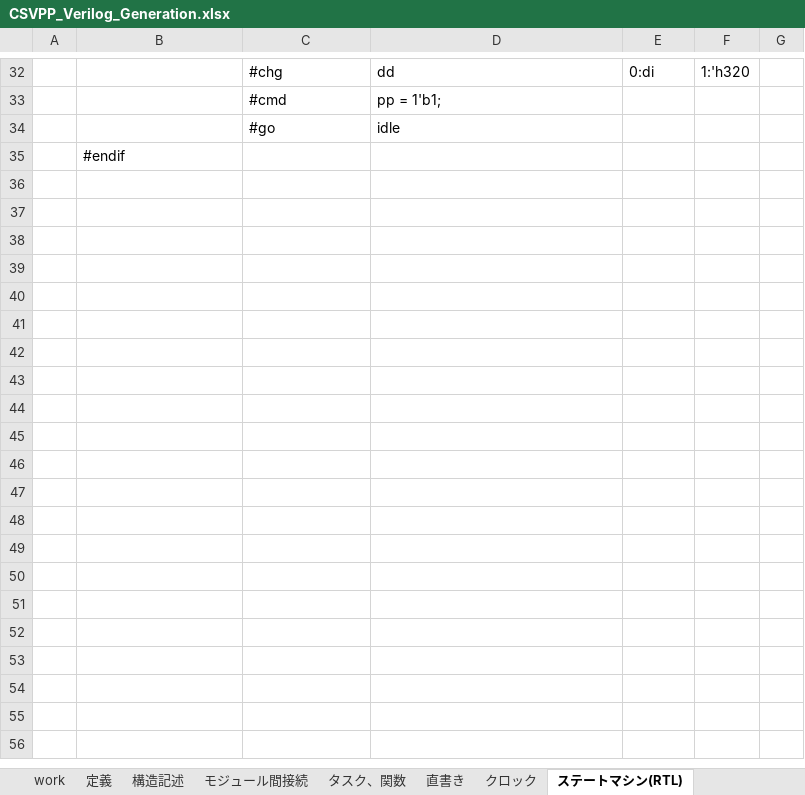
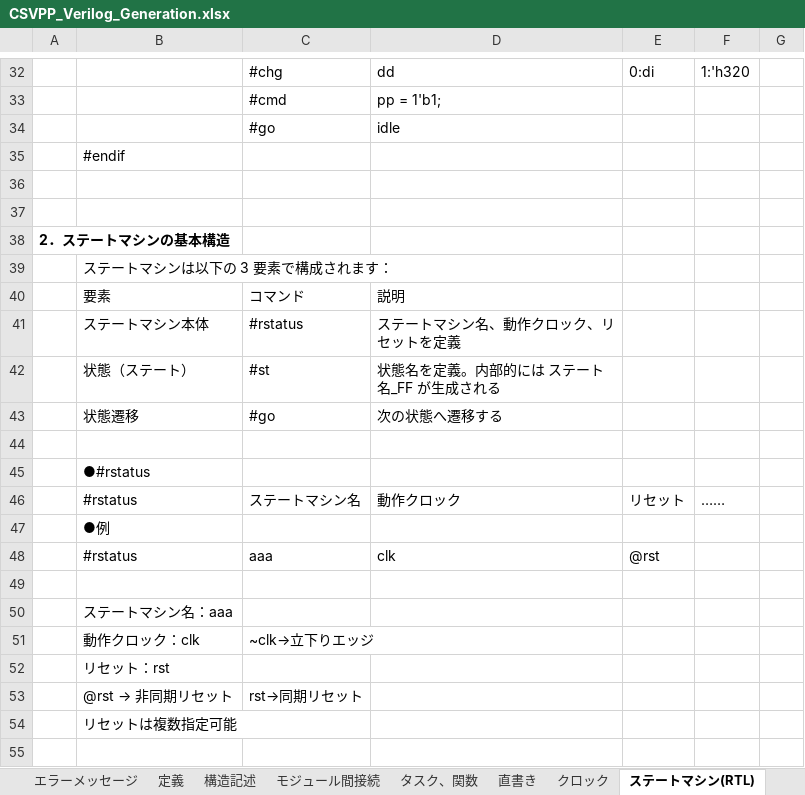
Before and after one commit to sky-seeker99/csvpp, an Excel workbook: csvpp_manual/CSVPP_Verilog_Generation.xlsx, sheet ステートマシン(RTL), drawn as a sheet; only a part is shown, gaps mark what is left out; values as stored, in another font and other column widths than the file's, no borders; charts and pictures not drawn; the diff covers the shown part only; the diff names each change by its address in the sheet, - before the commit and + after, or states it on an @@ line.

```diff
--- a/csvpp_manual/CSVPP_Verilog_Generation.xlsx (sheet ステートマシン(RTL))
+++ b/csvpp_manual/CSVPP_Verilog_Generation.xlsx (sheet ステートマシン(RTL))
+row 36: (empty)
+row 37: (empty)
+row 38: 2．ステートマシンの基本構造
+row 39:  | ステートマシンは以下の 3 要素で構成されます：
+row 40:  | 要素 | コマンド | 説明
+row 41:  | ステートマシン本体 | #rstatus | ステートマシン名、動作クロック、リセットを定義
+row 42:  | 状態（ステート） | #st | 状態名を定義。内部的には ステート名_FF が生成される
+row 43:  | 状態遷移 | #go | 次の状態へ遷移する
+row 44: (empty)
+row 45:  | ●#rstatus
+row 46:  | #rstatus | ステートマシン名 | 動作クロック | リセット | ……
+row 47:  | ●例
+row 48:  | #rstatus | aaa | clk | @rst
+row 49: (empty)
+row 50:  | ステートマシン名：aaa
+row 51:  | 動作クロック：clk | ~clk→立下りエッジ
+row 52:  | リセット：rst
+row 53:  | @rst → 非同期リセット | rst→同期リセット
+row 54:  | リセットは複数指定可能
+row 55: (empty)
```
Also changed, not shown: 94 added rows, 1 removed row, 1 edited cell and cell formats elsewhere in this sheet, sheet サンプル, other sheet tabs, charts or pictures.
